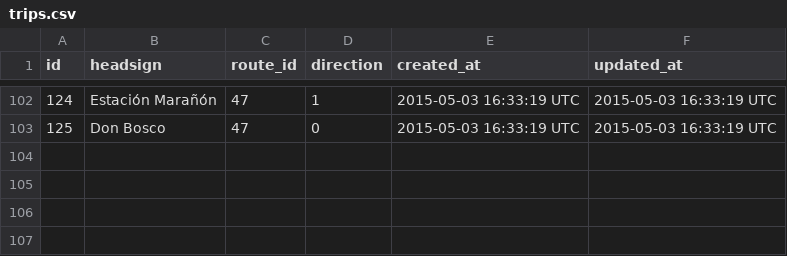
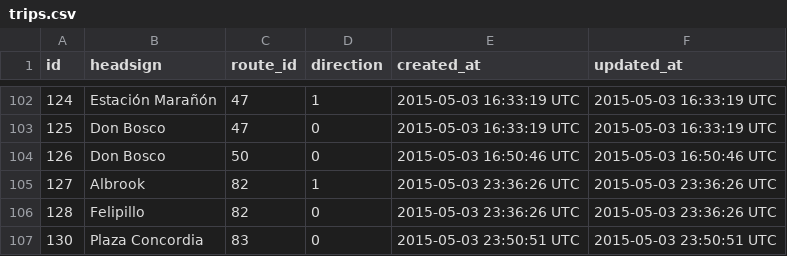
Before and after one commit to merlos/panatrans-dataset, a CSV file: trips.csv, drawn as a sheet; only a part is shown, gaps mark what is left out; the diff names each change by its address in the sheet, - before the commit and + after, or states it on an @@ line.

```diff
--- a/trips.csv
+++ b/trips.csv
+row 104: 126 | Don Bosco | 50 | 0 | 2015-05-03 16:50:46 UTC | 2015-05-03 16:50:46 UTC
+row 105: 127 | Albrook | 82 | 1 | 2015-05-03 23:36:26 UTC | 2015-05-03 23:36:26 UTC
+row 106: 128 | Felipillo | 82 | 0 | 2015-05-03 23:36:26 UTC | 2015-05-03 23:36:26 UTC
+row 107: 130 | Plaza Concordia | 83 | 0 | 2015-05-03 23:50:51 UTC | 2015-05-03 23:50:51 UTC
```
Also changed, not shown: routes.csv, stops.csv, 1 other file.
